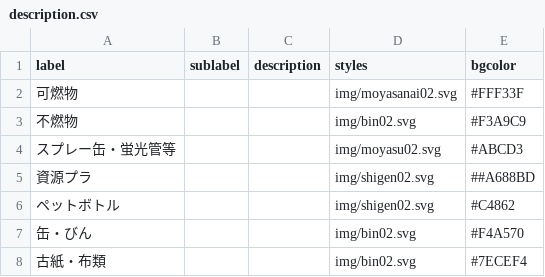
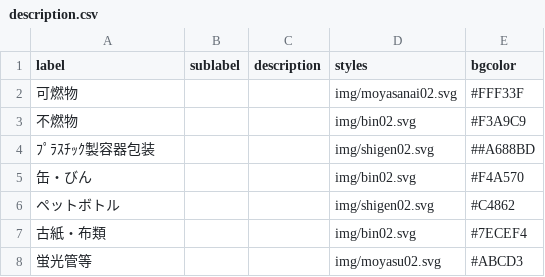
Before and after one commit to codeforoita/5374, a CSV file: data/description.csv, drawn as a sheet.

Commit message:
Update description.csv
大分市のごみカレンダーオープンデータの仕様に合わせる

```diff
--- a/data/description.csv
+++ b/data/description.csv
@@ -3,6 +3,6 @@ label,sublabel,description,styles,bgcolor
 不燃物,,,img/bin02.svg,#F3A9C9
-スプレー缶・蛍光管等,,,img/moyasu02.svg,#ABCD3
-資源プラ,,,img/shigen02.svg,##A688BD
+ﾌﾟﾗｽﾁｯｸ製容器包装,,,img/shigen02.svg,##A688BD
+缶・びん,,,img/bin02.svg,#F4A570
 ペットボトル,,,img/shigen02.svg,#C4862
-缶・びん,,,img/bin02.svg,#F4A570
 古紙・布類,,,img/bin02.svg,#7ECEF4
+蛍光管等,,,img/moyasu02.svg,#ABCD3
```
